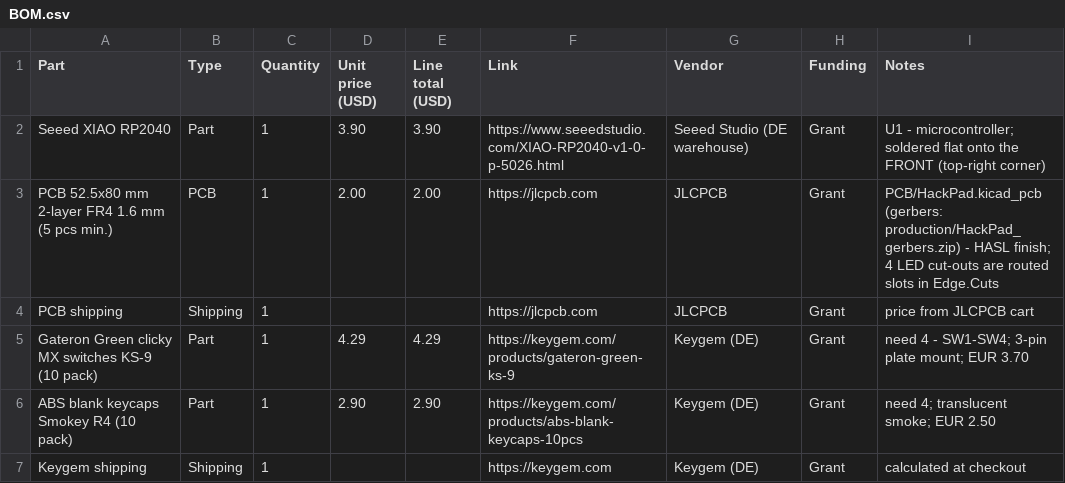
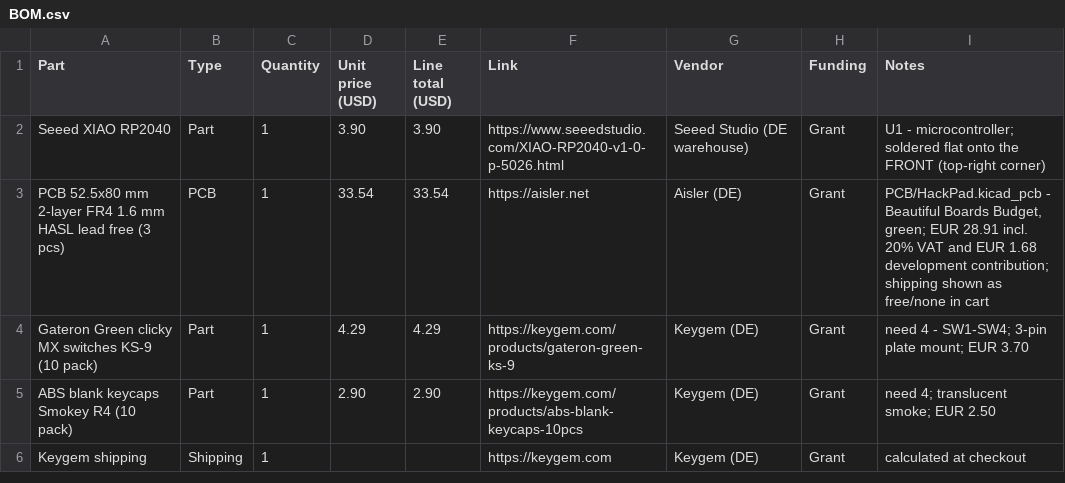
Before and after one commit to aeronwtf11/THEhackPad, a CSV file: BOM.csv, drawn as a sheet; only a part is shown; removed rows and columns are numbered as before the commit, all else as after; the diff names each change by its address in the sheet, - before the commit and + after, or states it on an @@ line.

Commit message:
BOM: PCB from Aisler (made in the EU)

```diff
--- a/BOM.csv
+++ b/BOM.csv
-row 3: PCB 52.5x80 mm 2-layer FR4 1.6 mm (5 pcs min.) | PCB | 1 | 2.00 | 2.00 | https://jlcpcb.com | JLCPCB | Grant | PCB/HackPad.kicad_pcb (gerbers: production/HackPad_gerbers.zip) - HASL finish; 4 LED cut-outs are routed slots in Edge.Cuts
-row 4: PCB shipping | Shipping | 1 |  |  | https://jlcpcb.com | JLCPCB | Grant | price from JLCPCB cart
+row 3: PCB 52.5x80 mm 2-layer FR4 1.6 mm HASL lead free (3 pcs) | PCB | 1 | 33.54 | 33.54 | https://aisler.net | Aisler (DE) | Grant | PCB/HackPad.kicad_pcb - Beautiful Boards Budget, green; EUR 28.91 incl. 20% VAT and EUR 1.68 development contribution; shipping shown as free/none in cart
```
